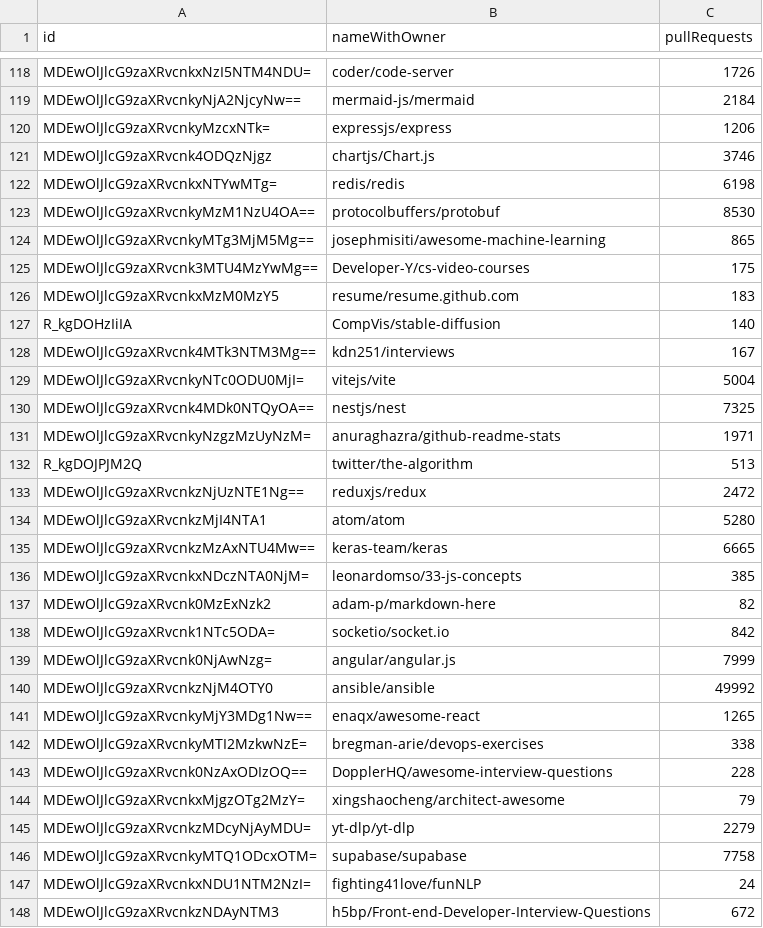
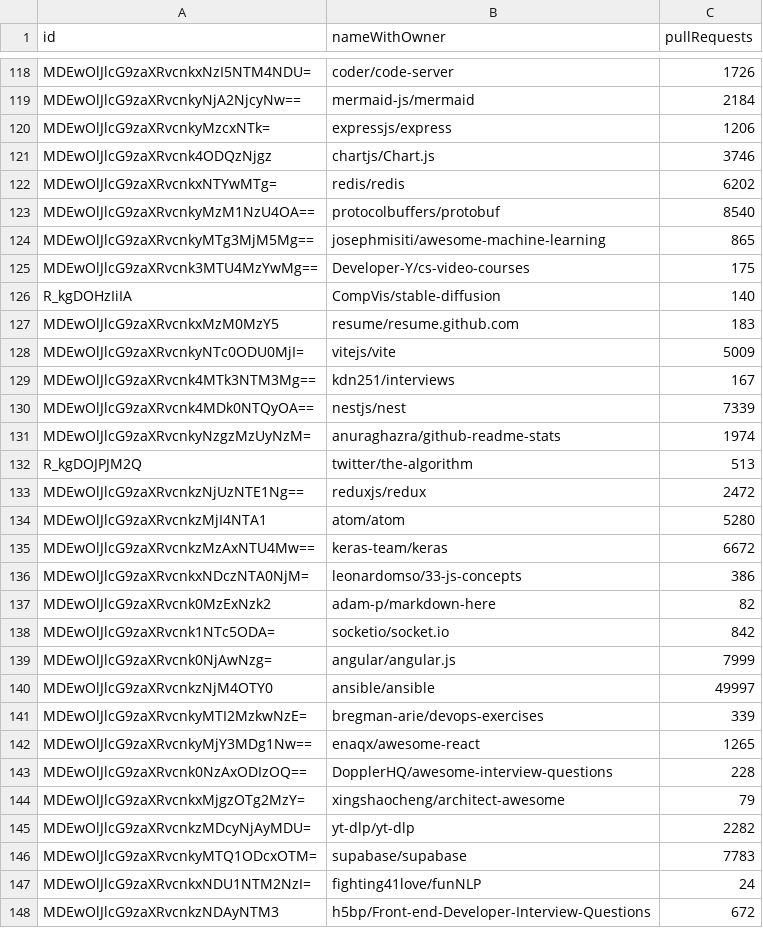
Before and after one commit to LucasLS02/lab-experimentacao-de-software, a CSV file: data/lab_3.main_data_repository.csv, drawn as a sheet; only a part is shown, gaps mark what is left out; the diff covers the shown part only.

```diff
--- a/data/lab_3.main_data_repository.csv
+++ b/data/lab_3.main_data_repository.csv
@@ -121,12 +121,12 @@ MDEwOlJlcG9zaXRvcnkyMzcxNTk=,expressjs/express,1206
 MDEwOlJlcG9zaXRvcnk4ODQzNjgz,chartjs/Chart.js,3746
-MDEwOlJlcG9zaXRvcnkxNTYwMTg=,redis/redis,6198
-MDEwOlJlcG9zaXRvcnkyMzM1NzU4OA==,protocolbuffers/protobuf,8530
+MDEwOlJlcG9zaXRvcnkxNTYwMTg=,redis/redis,6202
+MDEwOlJlcG9zaXRvcnkyMzM1NzU4OA==,protocolbuffers/protobuf,8540
 MDEwOlJlcG9zaXRvcnkyMTg3MjM5Mg==,josephmisiti/awesome-machine-learning,865
 MDEwOlJlcG9zaXRvcnk3MTU4MzYwMg==,Developer-Y/cs-video-courses,175
+R_kgDOHzIiIA,CompVis/stable-diffusion,140
 MDEwOlJlcG9zaXRvcnkxMzM0MzY5,resume/resume.github.com,183
-R_kgDOHzIiIA,CompVis/stable-diffusion,140
+MDEwOlJlcG9zaXRvcnkyNTc0ODU0MjI=,vitejs/vite,5009
 MDEwOlJlcG9zaXRvcnk4MTk3NTM3Mg==,kdn251/interviews,167
-MDEwOlJlcG9zaXRvcnkyNTc0ODU0MjI=,vitejs/vite,5004
-MDEwOlJlcG9zaXRvcnk4MDk0NTQyOA==,nestjs/nest,7325
-MDEwOlJlcG9zaXRvcnkyNzgzMzUyNzM=,anuraghazra/github-readme-stats,1971
+MDEwOlJlcG9zaXRvcnk4MDk0NTQyOA==,nestjs/nest,7339
+MDEwOlJlcG9zaXRvcnkyNzgzMzUyNzM=,anuraghazra/github-readme-stats,1974
 R_kgDOJPJM2Q,twitter/the-algorithm,513
@@ -134,4 +134,4 @@ MDEwOlJlcG9zaXRvcnkzNjUzNTE1Ng==,reduxjs/redux,2472
 MDEwOlJlcG9zaXRvcnkzMjI4NTA1,atom/atom,5280
-MDEwOlJlcG9zaXRvcnkzMzAxNTU4Mw==,keras-team/keras,6665
-MDEwOlJlcG9zaXRvcnkxNDczNTA0NjM=,leonardomso/33-js-concepts,385
+MDEwOlJlcG9zaXRvcnkzMzAxNTU4Mw==,keras-team/keras,6672
+MDEwOlJlcG9zaXRvcnkxNDczNTA0NjM=,leonardomso/33-js-concepts,386
 MDEwOlJlcG9zaXRvcnk0MzExNzk2,adam-p/markdown-here,82
@@ -139,9 +139,9 @@ MDEwOlJlcG9zaXRvcnk1NTc5ODA=,socketio/socket.io,842
 MDEwOlJlcG9zaXRvcnk0NjAwNzg=,angular/angular.js,7999
-MDEwOlJlcG9zaXRvcnkzNjM4OTY0,ansible/ansible,49992
+MDEwOlJlcG9zaXRvcnkzNjM4OTY0,ansible/ansible,49997
+MDEwOlJlcG9zaXRvcnkyMTI2MzkwNzE=,bregman-arie/devops-exercises,339
 MDEwOlJlcG9zaXRvcnkyMjY3MDg1Nw==,enaqx/awesome-react,1265
-MDEwOlJlcG9zaXRvcnkyMTI2MzkwNzE=,bregman-arie/devops-exercises,338
 MDEwOlJlcG9zaXRvcnk0NzAxODIzOQ==,DopplerHQ/awesome-interview-questions,228
 MDEwOlJlcG9zaXRvcnkxMjgzOTg2MzY=,xingshaocheng/architect-awesome,79
-MDEwOlJlcG9zaXRvcnkzMDcyNjAyMDU=,yt-dlp/yt-dlp,2279
-MDEwOlJlcG9zaXRvcnkyMTQ1ODcxOTM=,supabase/supabase,7758
+MDEwOlJlcG9zaXRvcnkzMDcyNjAyMDU=,yt-dlp/yt-dlp,2282
+MDEwOlJlcG9zaXRvcnkyMTQ1ODcxOTM=,supabase/supabase,7783
 MDEwOlJlcG9zaXRvcnkxNDU1NTM2NzI=,fighting41love/funNLP,24
```
Also changed, not shown: 3 added rows, 3 removed rows and 86 edited cells elsewhere in this file, 1 other file.
